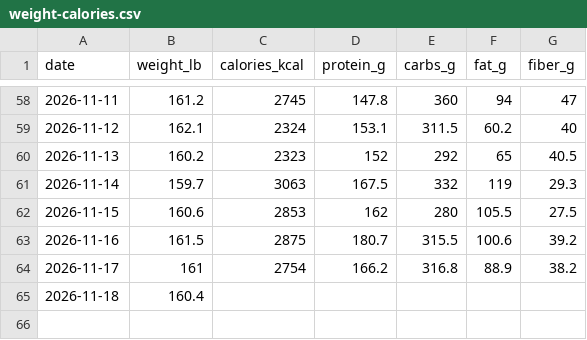
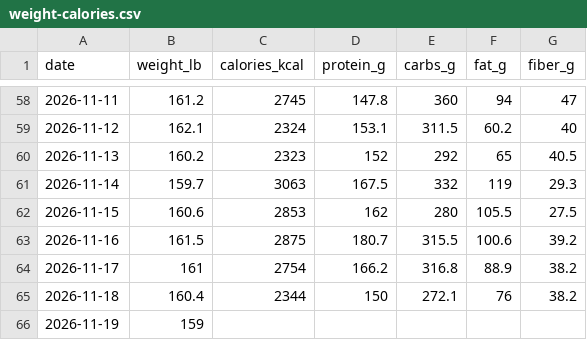
Before and after one commit to wetzeltg/WetzelBulk, a CSV file: food-log/weight-calories.csv, drawn as a sheet; only a part is shown, gaps mark what is left out.

Commit message:
Nov 19 weigh-in 159; fill Nov 18 macros (2344 cal)

```diff
--- a/food-log/weight-calories.csv
+++ b/food-log/weight-calories.csv
@@ -64,2 +64,3 @@ date,weight_lb,calories_kcal,protein_g,carbs_g,fat_g,fiber_g
 2026-11-17,161,2754,166.2,316.8,88.9,38.2
-2026-11-18,160.4,,,,,
+2026-11-18,160.4,2344,150,272.1,76,38.2
+2026-11-19,159,,,,,
```
